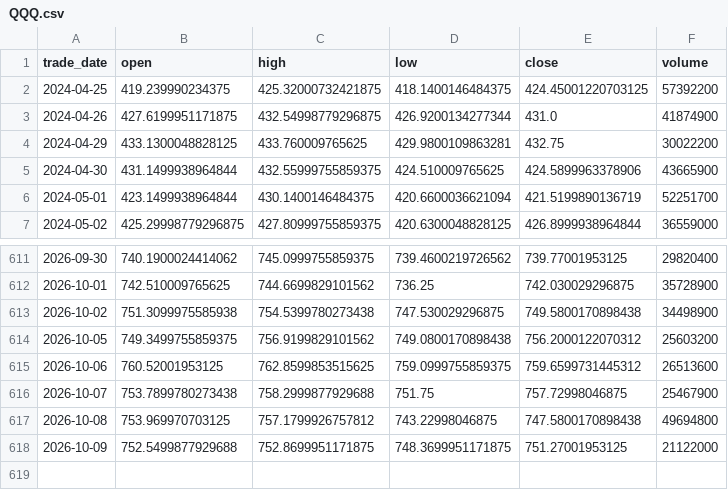
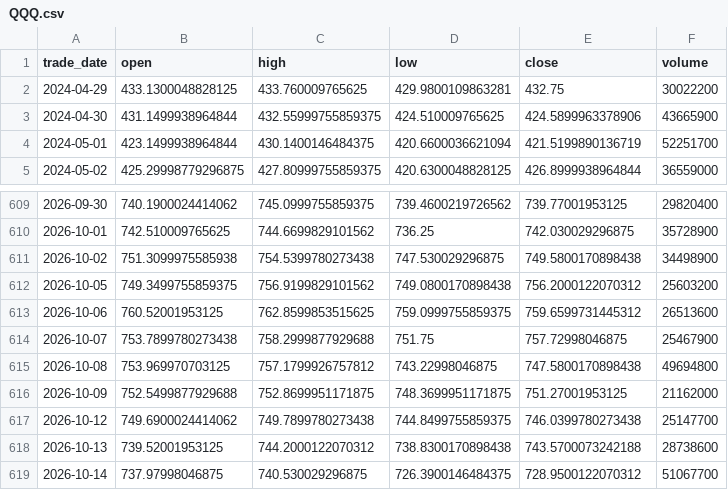
Before and after one commit to cloudontheroad/moneymore, a CSV file: data/leveraged-etf/QQQ.csv, drawn as a sheet; only a part is shown, gaps mark what is left out.

```diff
--- a/data/leveraged-etf/QQQ.csv
+++ b/data/leveraged-etf/QQQ.csv
@@ -1,4 +1,2 @@
 trade_date,open,high,low,close,volume
-2024-04-25,419.239990234375,425.32000732421875,418.1400146484375,424.45001220703125,57392200
-2024-04-26,427.6199951171875,432.54998779296875,426.9200134277344,431.0,41874900
 2024-04-29,433.1300048828125,433.760009765625,429.9800109863281,432.75,30022200
@@ -617,2 +615,5 @@ trade_date,open,high,low,close,volume
 2026-10-08,753.969970703125,757.1799926757812,743.22998046875,747.5800170898438,49694800
-2026-10-09,752.5499877929688,752.8699951171875,748.3699951171875,751.27001953125,21122000
+2026-10-09,752.5499877929688,752.8699951171875,748.3699951171875,751.27001953125,21162000
+2026-10-12,749.6900024414062,749.7899780273438,744.8499755859375,746.0399780273438,25147700
+2026-10-13,739.52001953125,744.2000122070312,738.8300170898438,743.5700073242188,28738600
+2026-10-14,737.97998046875,740.530029296875,726.3900146484375,728.9500122070312,51067700
```
Also changed, not shown: data/leveraged-etf/SQQQ.csv, data/leveraged-etf/TQQQ.csv, 2 other files.
